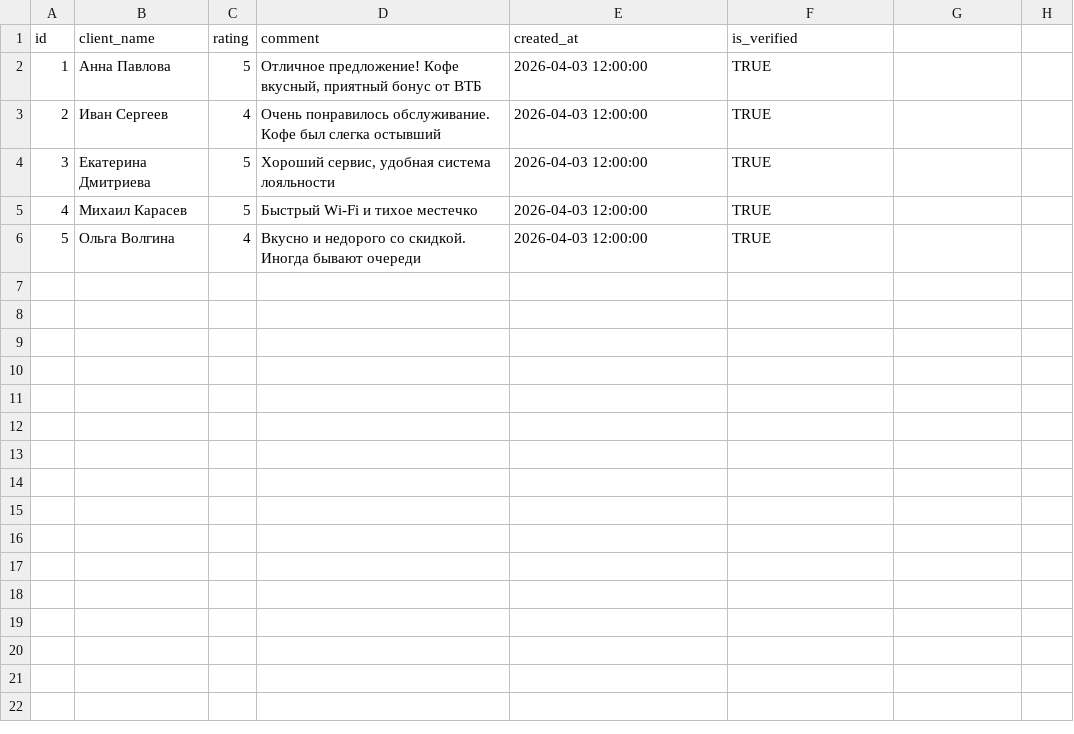
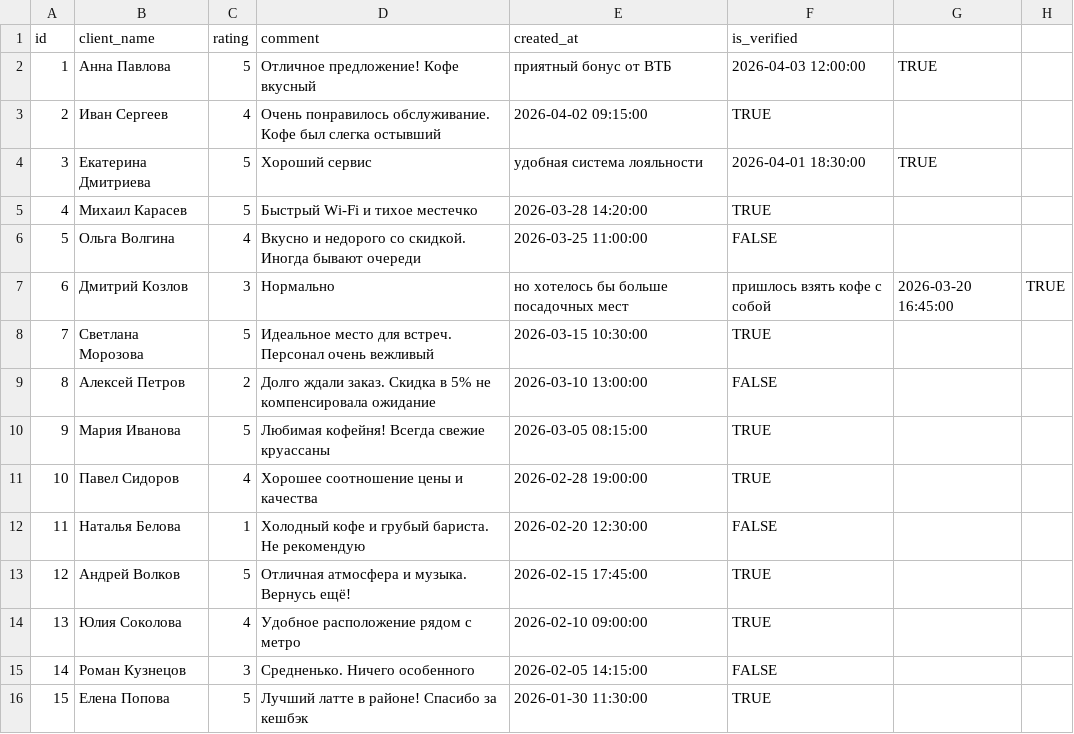
Before and after one commit to mtitenko5/smart_map_vtb, a CSV file: business_reviews.csv, drawn as a sheet.

Commit message:
Update business_reviews.csv

```diff
--- a/business_reviews.csv
+++ b/business_reviews.csv
@@ -1,6 +1,16 @@
 id,client_name,rating,comment,created_at,is_verified
-1,Анна Павлова,5,"Отличное предложение! Кофе вкусный, приятный бонус от ВТБ",2026-04-03 12:00:00,TRUE
-2,Иван Сергеев,4,Очень понравилось обслуживание. Кофе был слегка остывший,2026-04-03 12:00:00,TRUE
-3,Екатерина Дмитриева,5,"Хороший сервис, удобная система лояльности",2026-04-03 12:00:00,TRUE
-4,Михаил Карасев,5,Быстрый Wi-Fi и тихое местечко,2026-04-03 12:00:00,TRUE
-5,Ольга Волгина,4,Вкусно и недорого со скидкой. Иногда бывают очереди,2026-04-03 12:00:00,TRUE
+1,Анна Павлова,5,Отличное предложение! Кофе вкусный, приятный бонус от ВТБ,2026-04-03 12:00:00,TRUE
+2,Иван Сергеев,4,Очень понравилось обслуживание. Кофе был слегка остывший,2026-04-02 09:15:00,TRUE
+3,Екатерина Дмитриева,5,Хороший сервис, удобная система лояльности,2026-04-01 18:30:00,TRUE
+4,Михаил Карасев,5,Быстрый Wi-Fi и тихое местечко,2026-03-28 14:20:00,TRUE
+5,Ольга Волгина,4,Вкусно и недорого со скидкой. Иногда бывают очереди,2026-03-25 11:00:00,FALSE
+6,Дмитрий Козлов,3,Нормально, но хотелось бы больше посадочных мест, пришлось взять кофе с собой,2026-03-20 16:45:00,TRUE
+7,Светлана Морозова,5,Идеальное место для встреч. Персонал очень вежливый,2026-03-15 10:30:00,TRUE
+8,Алексей Петров,2,Долго ждали заказ. Скидка в 5% не компенсировала ожидание,2026-03-10 13:00:00,FALSE
+9,Мария Иванова,5,Любимая кофейня! Всегда свежие круассаны,2026-03-05 08:15:00,TRUE
+10,Павел Сидоров,4,Хорошее соотношение цены и качества,2026-02-28 19:00:00,TRUE
+11,Наталья Белова,1,Холодный кофе и грубый бариста. Не рекомендую,2026-02-20 12:30:00,FALSE
+12,Андрей Волков,5,Отличная атмосфера и музыка. Вернусь ещё!,2026-02-15 17:45:00,TRUE
+13,Юлия Соколова,4,Удобное расположение рядом с метро,2026-02-10 09:00:00,TRUE
+14,Роман Кузнецов,3,Средненько. Ничего особенного,2026-02-05 14:15:00,FALSE
+15,Елена Попова,5,Лучший латте в районе! Спасибо за кешбэк,2026-01-30 11:30:00,TRUE
```
